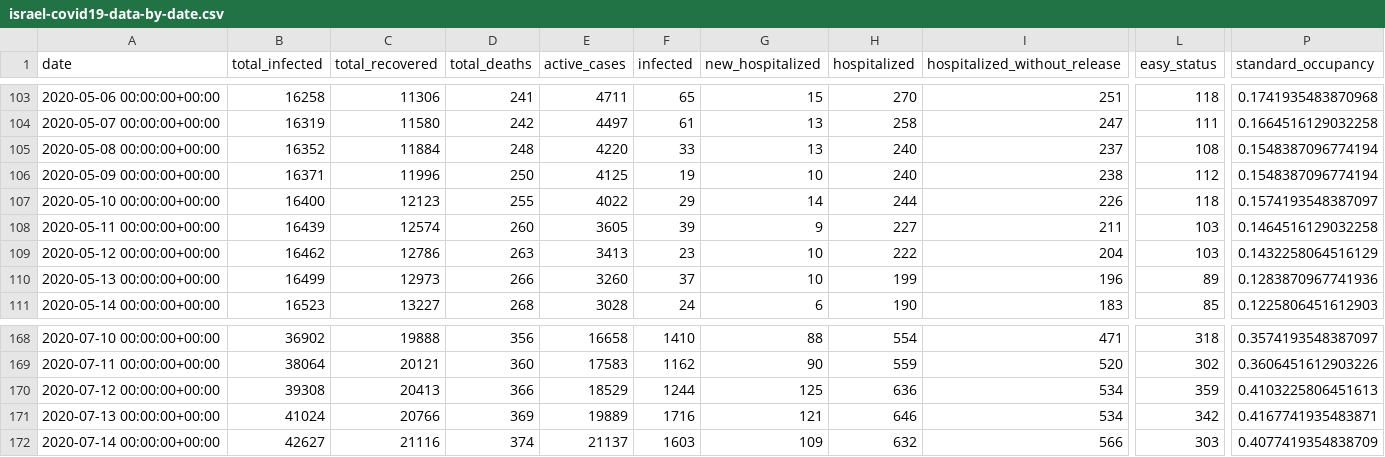
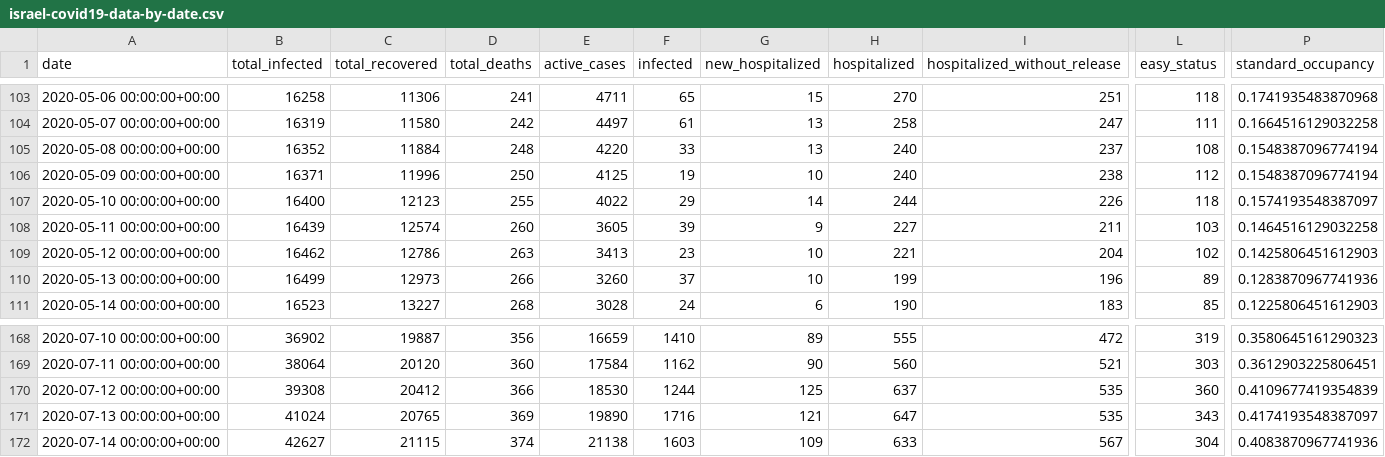
Before and after one commit to sapir/more-israel-covid19-data, a CSV file: israel-covid19-data-by-date.csv, drawn as a sheet; only a part is shown, gaps mark what is left out; the diff covers the shown part only; the diff names each change by its address in the sheet, - before the commit and + after, or states it on an @@ line.

```diff
--- a/israel-covid19-data-by-date.csv
+++ b/israel-covid19-data-by-date.csv
-H109 (hospitalized): 222
+H109 (hospitalized): 221
-L109 (easy_status): 103
+L109 (easy_status): 102
-P109 (standard_occupancy): 0.1432258064516129
+P109 (standard_occupancy): 0.1425806451612903
-C168 (total_recovered): 19888
+C168 (total_recovered): 19887
-E168 (active_cases): 16658
+E168 (active_cases): 16659
-G168 (new_hospitalized): 88
+G168 (new_hospitalized): 89
-H168 (hospitalized): 554
+H168 (hospitalized): 555
-I168 (hospitalized_without_release): 471
+I168 (hospitalized_without_release): 472
-L168 (easy_status): 318
+L168 (easy_status): 319
-P168 (standard_occupancy): 0.3574193548387097
+P168 (standard_occupancy): 0.3580645161290323
-C169 (total_recovered): 20121
+C169 (total_recovered): 20120
-E169 (active_cases): 17583
+E169 (active_cases): 17584
-H169 (hospitalized): 559
+H169 (hospitalized): 560
-I169 (hospitalized_without_release): 520
+I169 (hospitalized_without_release): 521
-L169 (easy_status): 302
+L169 (easy_status): 303
-P169 (standard_occupancy): 0.3606451612903226
+P169 (standard_occupancy): 0.3612903225806451
-C170 (total_recovered): 20413
+C170 (total_recovered): 20412
-E170 (active_cases): 18529
+E170 (active_cases): 18530
-H170 (hospitalized): 636
+H170 (hospitalized): 637
-I170:I171 (hospitalized_without_release): 534
+I170:I171 (hospitalized_without_release): 535
-L170 (easy_status): 359
+L170 (easy_status): 360
-P170 (standard_occupancy): 0.4103225806451613
+P170 (standard_occupancy): 0.4109677419354839
-C171 (total_recovered): 20766
+C171 (total_recovered): 20765
-E171 (active_cases): 19889
+E171 (active_cases): 19890
-H171 (hospitalized): 646
+H171 (hospitalized): 647
-L171 (easy_status): 342
+L171 (easy_status): 343
-P171 (standard_occupancy): 0.4167741935483871
+P171 (standard_occupancy): 0.4174193548387097
-C172 (total_recovered): 21116
+C172 (total_recovered): 21115
-E172 (active_cases): 21137
+E172 (active_cases): 21138
-H172 (hospitalized): 632
+H172 (hospitalized): 633
-I172 (hospitalized_without_release): 566
+I172 (hospitalized_without_release): 567
-L172 (easy_status): 303
+L172 (easy_status): 304
-P172 (standard_occupancy): 0.4077419354838709
+P172 (standard_occupancy): 0.4083870967741936
```
Also changed, not shown: 163 edited cells elsewhere in this file.
